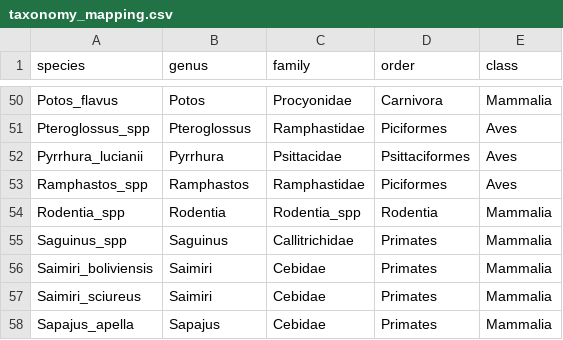
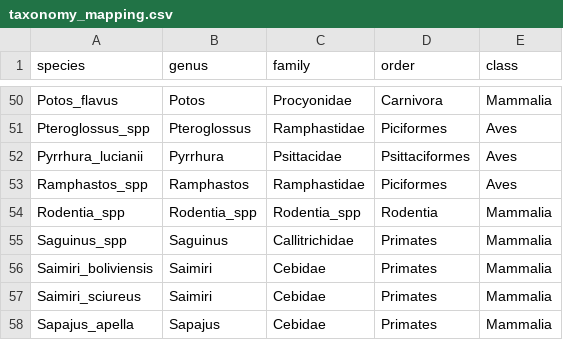
Before and after one commit to andrewzamp/TropiCam-AI, a CSV file: taxonomy/taxonomy_mapping.csv, drawn as a sheet; only a part is shown, gaps mark what is left out.

Commit message:
Update taxonomy_mapping.csv

```diff
--- a/taxonomy/taxonomy_mapping.csv
+++ b/taxonomy/taxonomy_mapping.csv
@@ -53,3 +53,3 @@ Pyrrhura_lucianii,Pyrrhura,Psittacidae,Psittaciformes,Aves
 Ramphastos_spp,Ramphastos,Ramphastidae,Piciformes,Aves
-Rodentia_spp,Rodentia,Rodentia_spp,Rodentia,Mammalia
+Rodentia_spp,Rodentia_spp,Rodentia_spp,Rodentia,Mammalia
 Saguinus_spp,Saguinus,Callitrichidae,Primates,Mammalia
```
